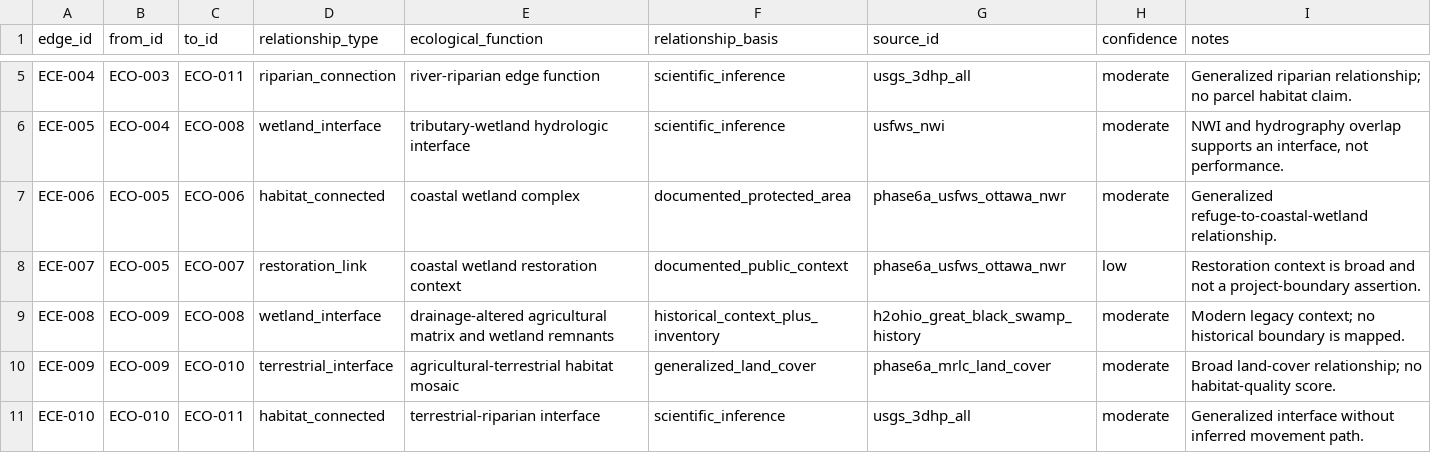
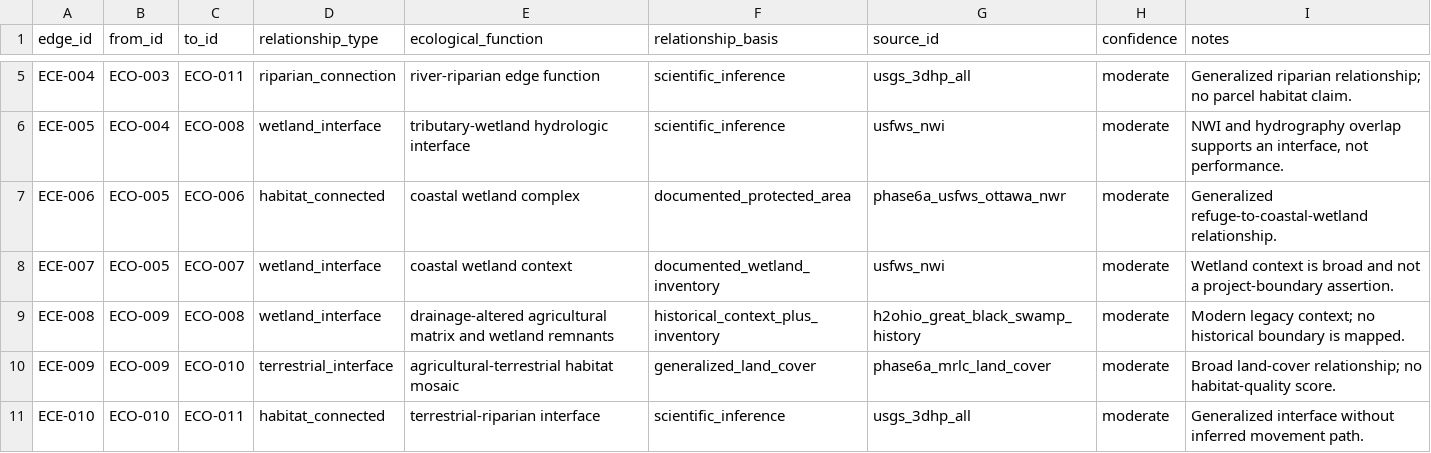
Before and after one commit to stephenlewandowski/western-basin-worldbuilding, a CSV file: data/processed/networks/ecology_system_edges.csv, drawn as a sheet; only a part is shown, gaps mark what is left out.

Commit message:
qa: qualify Phase 6A coastal provenance

```diff
--- a/data/processed/networks/ecology_system_edges.csv
+++ b/data/processed/networks/ecology_system_edges.csv
@@ -7,3 +7,3 @@ ECE-005,ECO-004,ECO-008,wetland_interface,tributary-wetland hydrologic interface
 ECE-006,ECO-005,ECO-006,habitat_connected,coastal wetland complex,documented_protected_area,phase6a_usfws_ottawa_nwr,moderate,Generalized refuge-to-coastal-wetland relationship.
-ECE-007,ECO-005,ECO-007,restoration_link,coastal wetland restoration context,documented_public_context,phase6a_usfws_ottawa_nwr,low,Restoration context is broad and not a project-boundary assertion.
+ECE-007,ECO-005,ECO-007,wetland_interface,coastal wetland context,documented_wetland_inventory,usfws_nwi,moderate,Wetland context is broad and not a project-boundary assertion.
 ECE-008,ECO-009,ECO-008,wetland_interface,drainage-altered agricultural matrix and wetland remnants,historical_context_plus_inventory,h2ohio_great_black_swamp_history,moderate,Modern legacy context; no historical boundary is mapped.
```
Also changed, not shown: data/processed/networks/ecology_system_nodes.csv, 5 other files.
